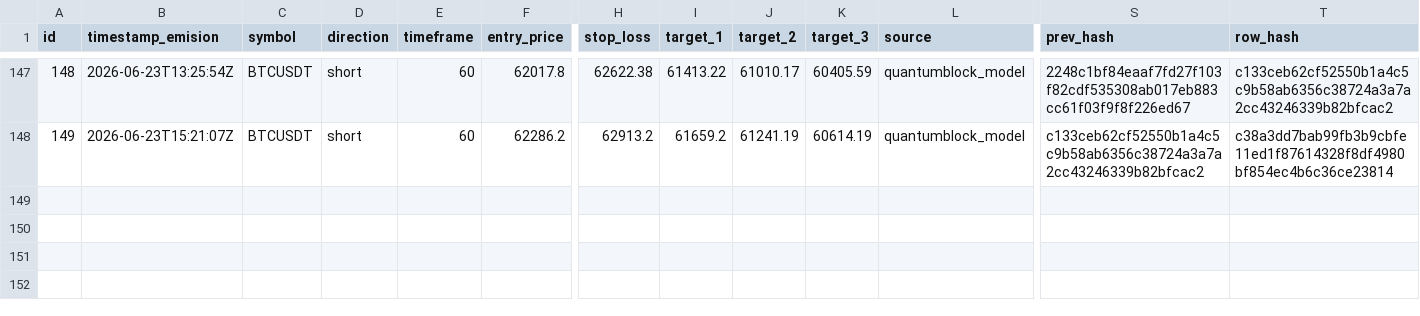
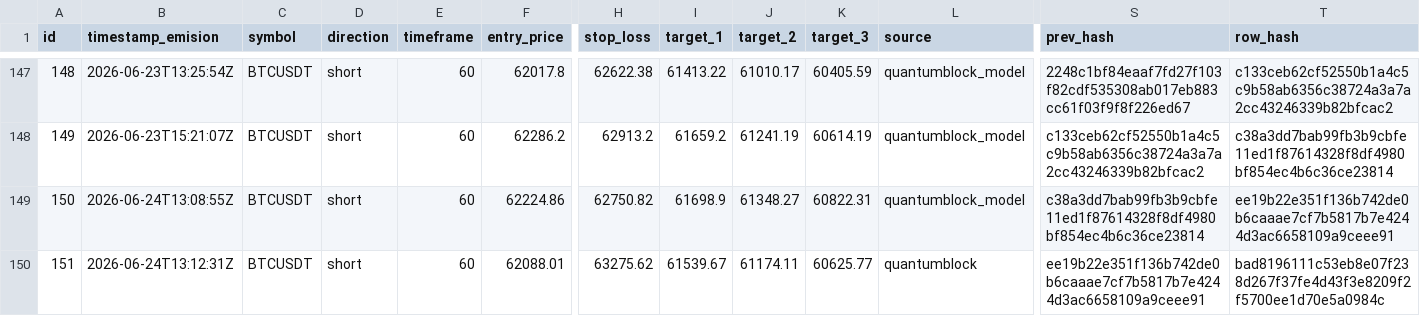
Before and after one commit to z3n3k4/quantumblock-track, a CSV file: signals.csv, drawn as a sheet; only a part is shown, gaps mark what is left out; rows hold the shown columns only; the diff names each change by its address in the sheet, - before the commit and + after, or states it on an @@ line.

```diff
--- a/signals.csv
+++ b/signals.csv
+row 149: 150 | 2026-06-24T13:08:55Z | BTCUSDT | short | 60 | 62224.86 | 62750.82 | 61698.9 | 61348.27 | 60822.31 | quantumblock_model | c38a3dd7bab99fb3b9cbfe11ed1f87614328f8df4980bf854ec4b6c36ce23814 | ee19b22e351f136b742de0b6caaae7cf7b5817b7e4244d3ac6658109a9ceee91
+row 150: 151 | 2026-06-24T13:12:31Z | BTCUSDT | short | 60 | 62088.01 | 63275.62 | 61539.67 | 61174.11 | 60625.77 | quantumblock | ee19b22e351f136b742de0b6caaae7cf7b5817b7e4244d3ac6658109a9ceee91 | bad8196111c53eb8e07f238d267f37fe4d43f3e8209f2f5700ee1d70e5a0984c
```
Also changed, not shown: 1 other file.
